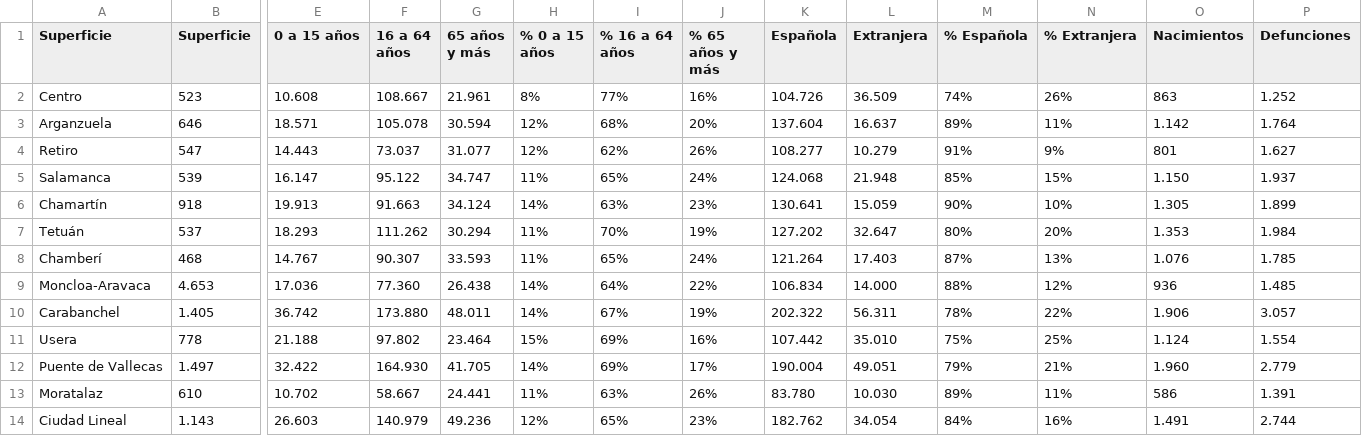
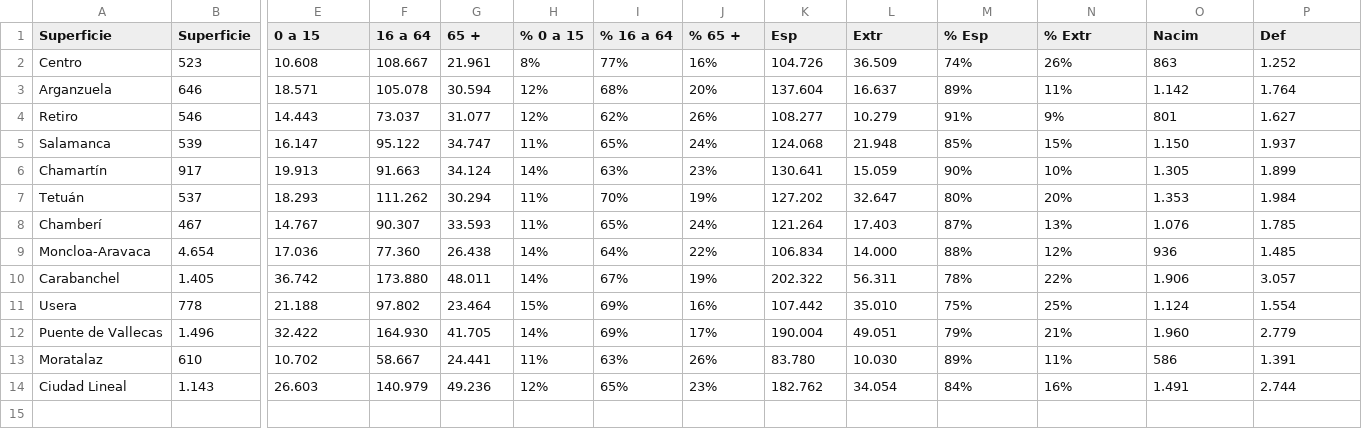
Before and after one commit to juanvpa/Proyecto-Final-Ironhack, a CSV file: Data/Barrios_cifras.csv (was Data/Cifras_barrios.csv), drawn as a sheet; only a part is shown, gaps mark what is left out; the diff covers the shown part only; the diff names each change by its address in the sheet, - before the commit and + after, or states it on an @@ line.

Commit message:
Cifras

```diff
--- a/Data/Cifras_barrios.csv
+++ b/Data/Barrios_cifras.csv
-E1: 0 a 15 años
+E1: 0 a 15
-F1: 16 a 64 años
+F1: 16 a 64
-G1: 65 años y más
+G1: 65 +
-H1: % 0 a 15 años
+H1: % 0 a 15
-I1: % 16 a 64 años
+I1: % 16 a 64
-J1: % 65 años y más
+J1: % 65 +
-K1: Española
+K1: Esp
-L1: Extranjera
+L1: Extr
-M1: % Española
+M1: % Esp
-N1: % Extranjera
+N1: % Extr
-O1: Nacimientos
+O1: Nacim
-P1: Defunciones
+P1: Def
-B4 (Superficie): 547
+B4 (Superficie): 546
-B6 (Superficie): 918
+B6 (Superficie): 917
-B8 (Superficie): 468
+B8 (Superficie): 467
-B9 (Superficie): 4.653
+B9 (Superficie): 4.654
-B12 (Superficie): 1.497
+B12 (Superficie): 1.496
```
Also changed, not shown: 2 edited cells elsewhere in this file, 1 other file.
